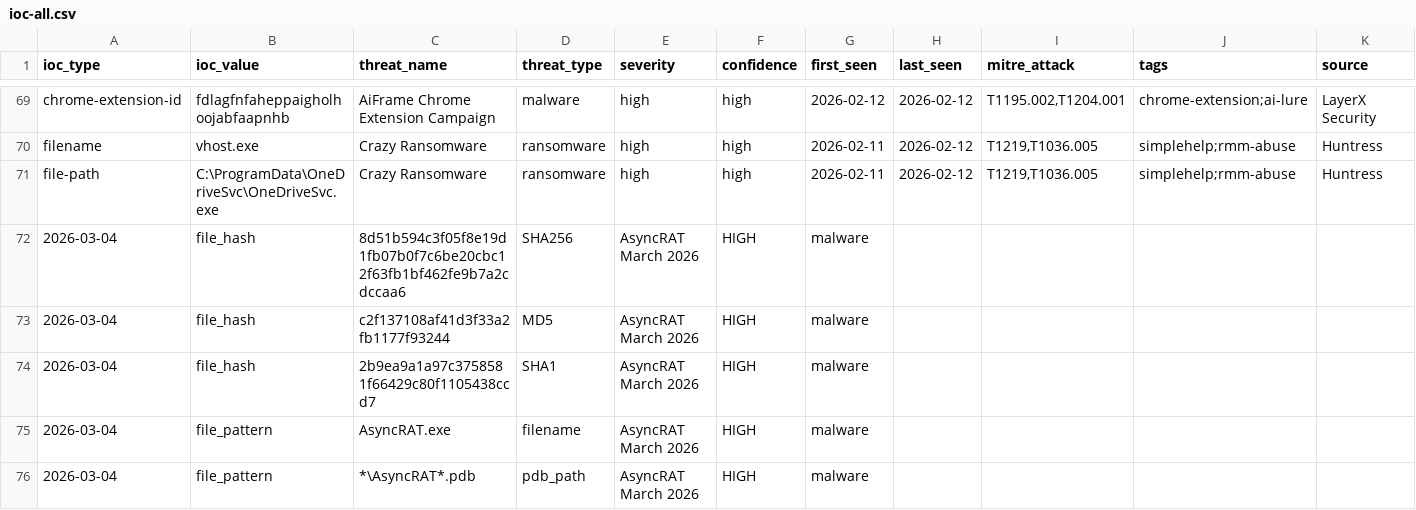
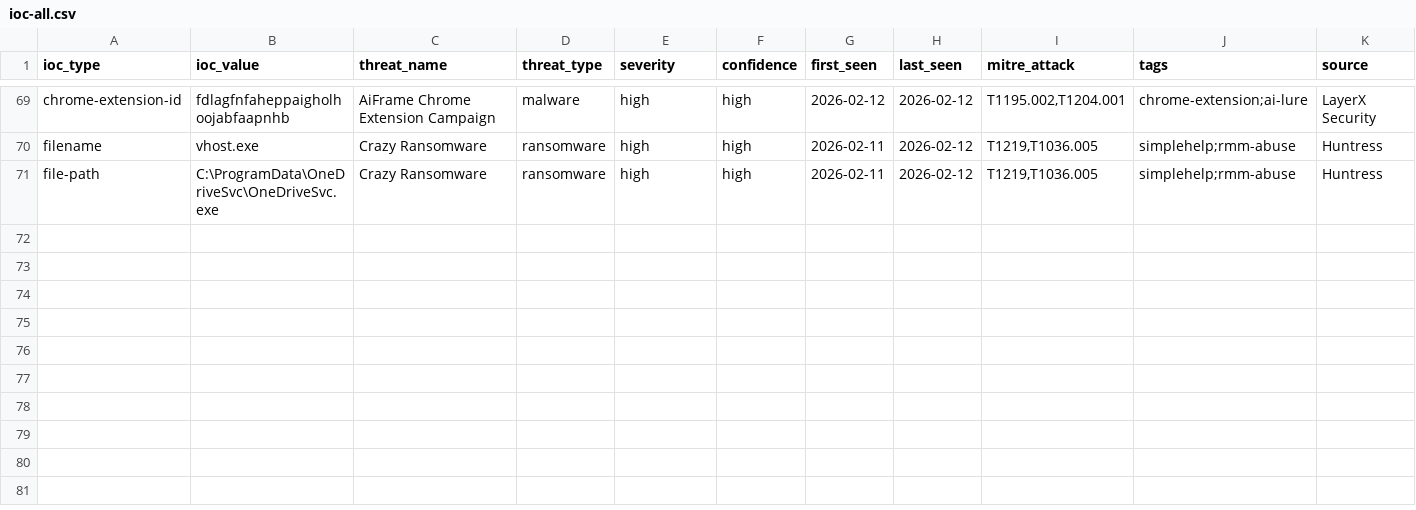
Before and after one commit to perisai-labs/indra-cti, a CSV file: feeds/ioc-all.csv, drawn as a sheet; only a part is shown, gaps mark what is left out; rows hold the shown columns only; the diff names each change by its address in the sheet, - before the commit and + after, or states it on an @@ line.

Commit message:
Daily IOC feed sync - removed malformed CSV entries from ioc-all.csv

```diff
--- a/feeds/ioc-all.csv
+++ b/feeds/ioc-all.csv
-row 72: 2026-03-04 | file_hash | 8d51b594c3f05f8e19d1fb07b0f7c6be20cbc12f63fb1bf462fe9b7a2cdccaa6 | SHA256 | AsyncRAT March 2026 | HIGH | malware
-row 73: 2026-03-04 | file_hash | c2f137108af41d3f33a2fb1177f93244 | MD5 | AsyncRAT March 2026 | HIGH | malware
-row 74: 2026-03-04 | file_hash | 2b9ea9a1a97c3758581f66429c80f1105438ccd7 | SHA1 | AsyncRAT March 2026 | HIGH | malware
-row 75: 2026-03-04 | file_pattern | AsyncRAT.exe | filename | AsyncRAT March 2026 | HIGH | malware
-row 76: 2026-03-04 | file_pattern | *\AsyncRAT*.pdb | pdb_path | AsyncRAT March 2026 | HIGH | malware
```
Also changed, not shown: 1 other file.
